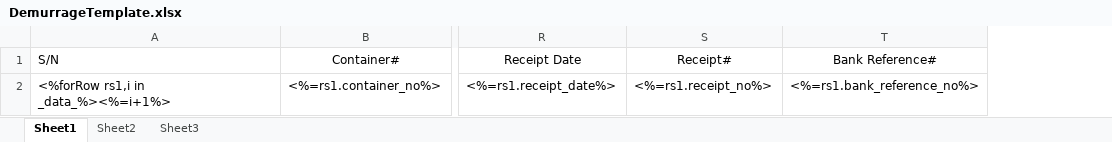
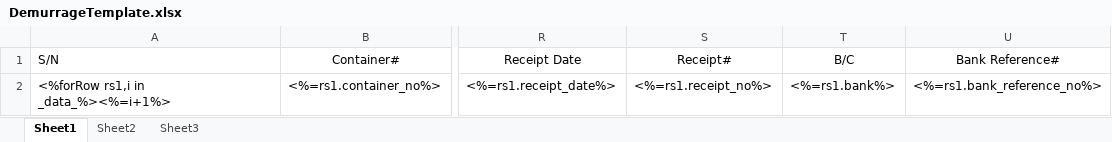
Before and after one commit to LiqunHu/zhongtan-server, an Excel workbook: excelTemplate/DemurrageTemplate.xlsx, sheet Sheet1, drawn as a sheet; only a part is shown, gaps mark what is left out; values as stored, in another font and other column widths than the file's, no borders; the diff names each change by its address in the sheet, - before the commit and + after, or states it on an @@ line.

```diff
--- a/excelTemplate/DemurrageTemplate.xlsx (sheet Sheet1)
+++ b/excelTemplate/DemurrageTemplate.xlsx (sheet Sheet1)
+column T (B/C), row 2: <%=rs1.bank%>
```
Also changed, not shown: excelTemplate/DemurrageAdminTemplate.xlsx, 5 other files.
